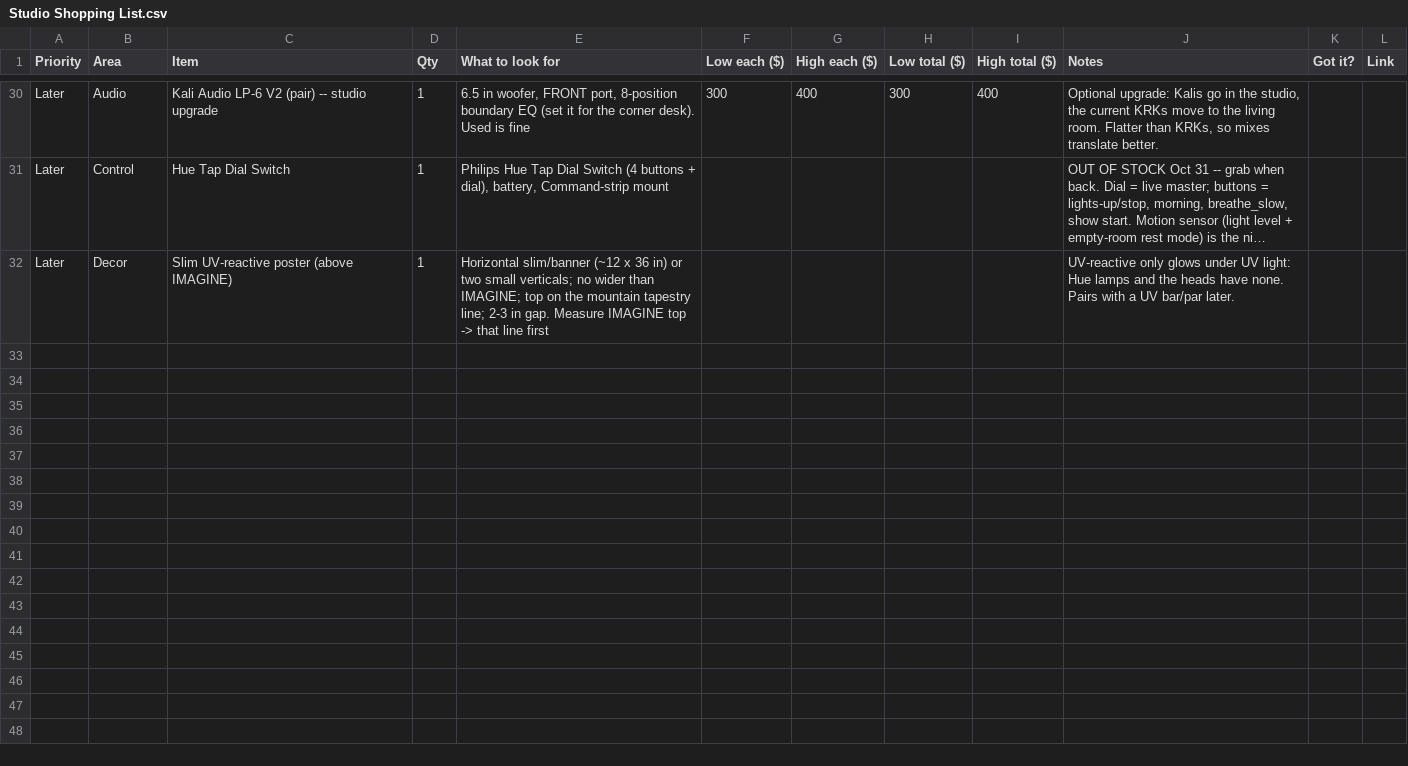
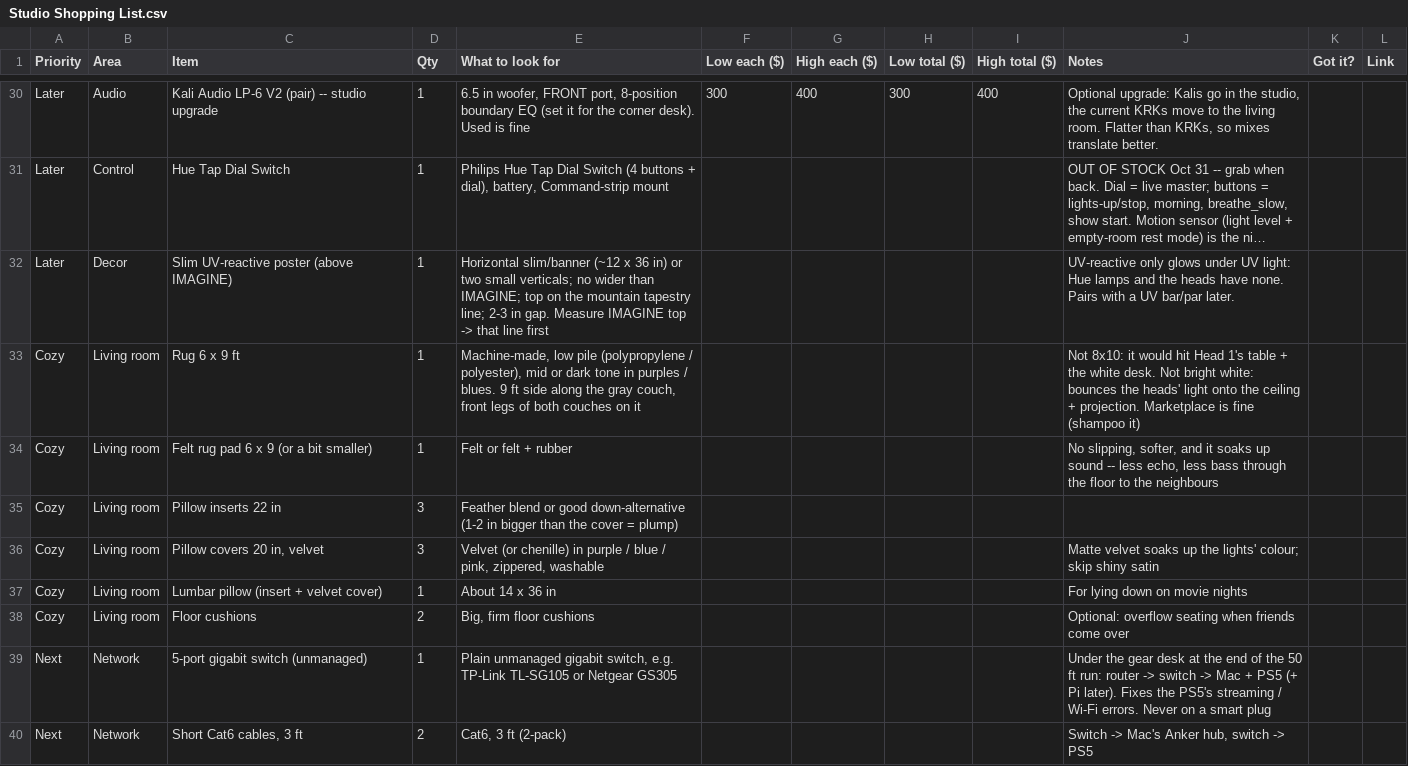
Before and after one commit to neystalgic/ney-show-rig, a CSV file: Studio Shopping List.csv, drawn as a sheet; only a part is shown, gaps mark what is left out; long unchanged cells end in …; the diff names each change by its address in the sheet, - before the commit and + after, or states it on an @@ line.

```diff
--- a/Studio Shopping List.csv
+++ b/Studio Shopping List.csv
+row 33: Cozy | Living room | Rug 6 x 9 ft | 1 | Machine-made, low pile (polypropylene / polyester), mid or dark tone in purples / blues. 9 ft side along the gray couch, front legs of both couches on it |  |  |  |  | Not 8x10: it would hit Head 1's table + the white desk. Not bright white: bounces the heads' light onto the ceiling + projection. Marketplace is fine (shampoo it)
+row 34: Cozy | Living room | Felt rug pad 6 x 9 (or a bit smaller) | 1 | Felt or felt + rubber |  |  |  |  | No slipping, softer, and it soaks up sound -- less echo, less bass through the floor to the neighbours
+row 35: Cozy | Living room | Pillow inserts 22 in | 3 | Feather blend or good down-alternative (1-2 in bigger than the cover = plump)
+row 36: Cozy | Living room | Pillow covers 20 in, velvet | 3 | Velvet (or chenille) in purple / blue / pink, zippered, washable |  |  |  |  | Matte velvet soaks up the lights' colour; skip shiny satin
+row 37: Cozy | Living room | Lumbar pillow (insert + velvet cover) | 1 | About 14 x 36 in |  |  |  |  | For lying down on movie nights
+row 38: Cozy | Living room | Floor cushions | 2 | Big, firm floor cushions |  |  |  |  | Optional: overflow seating when friends come over
+row 39: Next | Network | 5-port gigabit switch (unmanaged) | 1 | Plain unmanaged gigabit switch, e.g. TP-Link TL-SG105 or Netgear GS305 |  |  |  |  | Under the gear desk at the end of the 50 ft run: router -> switch -> Mac + PS5 (+ Pi later). Fixes the PS5's streaming / Wi-Fi errors. Never on a smart plug
+row 40: Next | Network | Short Cat6 cables, 3 ft | 2 | Cat6, 3 ft (2-pack) |  |  |  |  | Switch -> Mac's Anker hub, switch -> PS5
```
Also changed, not shown: 4 other files.
